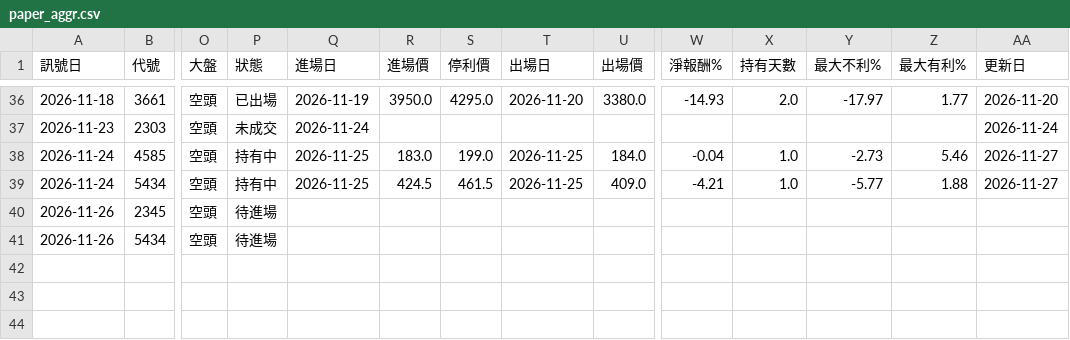
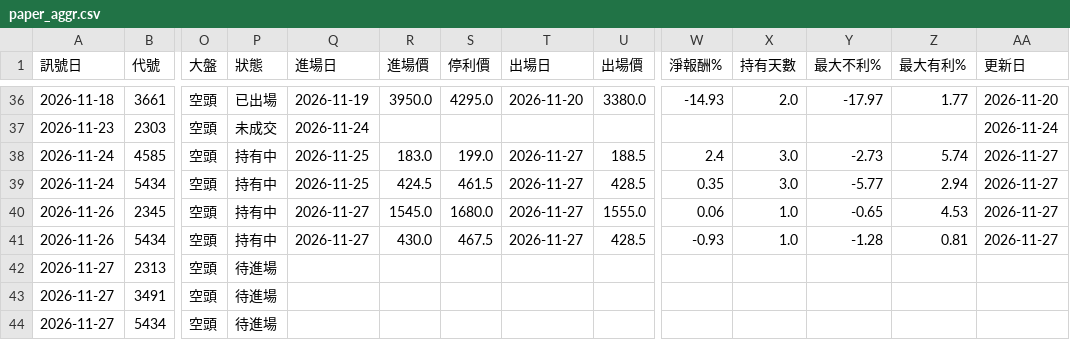
Before and after one commit to hn13920753/stock-scanner, a CSV file: records/paper_aggr.csv, drawn as a sheet; only a part is shown, gaps mark what is left out; rows hold the shown columns only; the diff names each change by its address in the sheet, - before the commit and + after, or states it on an @@ line.

```diff
--- a/records/paper_aggr.csv
+++ b/records/paper_aggr.csv
-T38:T39 (出場日): 2026-11-25
+T38:T39 (出場日): 2026-11-27
-U38 (出場價): 184.0
+U38 (出場價): 188.5
-W38 (淨報酬%): -0.04
+W38 (淨報酬%): 2.4
-X38:X39 (持有天數): 1.0
+X38:X39 (持有天數): 3.0
-Z38 (最大有利%): 5.46
+Z38 (最大有利%): 5.74
-U39 (出場價): 409.0
+U39 (出場價): 428.5
-W39 (淨報酬%): -4.21
+W39 (淨報酬%): 0.35
-Z39 (最大有利%): 1.88
+Z39 (最大有利%): 2.94
-P40:P41 (狀態): 待進場
+P40:P41 (狀態): 持有中
-Q40:Q41 (進場日): (empty)
+Q40:Q41 (進場日): 2026-11-27
-R40 (進場價): (empty)
+R40 (進場價): 1545.0
-S40 (停利價): (empty)
+S40 (停利價): 1680.0
-T40:T41 (出場日): (empty)
+T40:T41 (出場日): 2026-11-27
-U40 (出場價): (empty)
+U40 (出場價): 1555.0
-W40 (淨報酬%): (empty)
+W40 (淨報酬%): 0.06
-X40:X41 (持有天數): (empty)
+X40:X41 (持有天數): 1.0
-Y40 (最大不利%): (empty)
+Y40 (最大不利%): -0.65
-Z40 (最大有利%): (empty)
+Z40 (最大有利%): 4.53
-AA40:AA41 (更新日): (empty)
+AA40:AA41 (更新日): 2026-11-27
-R41 (進場價): (empty)
+R41 (進場價): 430.0
-S41 (停利價): (empty)
+S41 (停利價): 467.5
-U41 (出場價): (empty)
+U41 (出場價): 428.5
-W41 (淨報酬%): (empty)
+W41 (淨報酬%): -0.93
-Y41 (最大不利%): (empty)
+Y41 (最大不利%): -1.28
-Z41 (最大有利%): (empty)
+Z41 (最大有利%): 0.81
+row 42: 2026-11-27 | 2313 | 空頭 | 待進場
+row 43: 2026-11-27 | 3491 | 空頭 | 待進場
+row 44: 2026-11-27 | 5434 | 空頭 | 待進場
```
Also changed, not shown: 3 other files.
